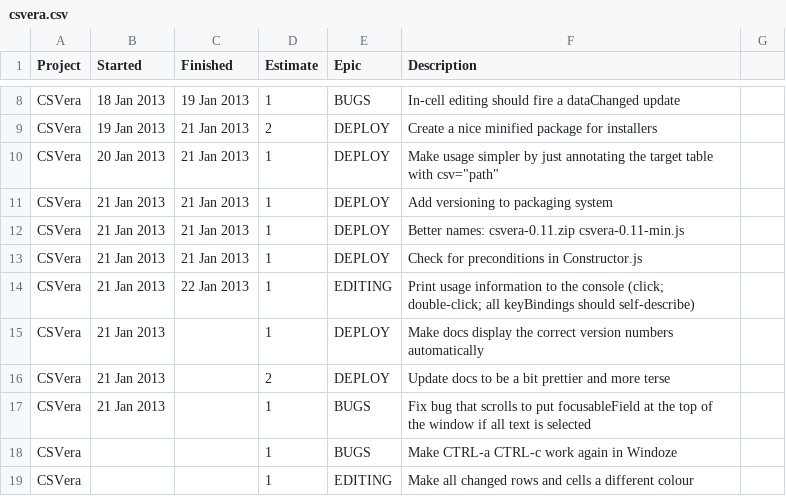
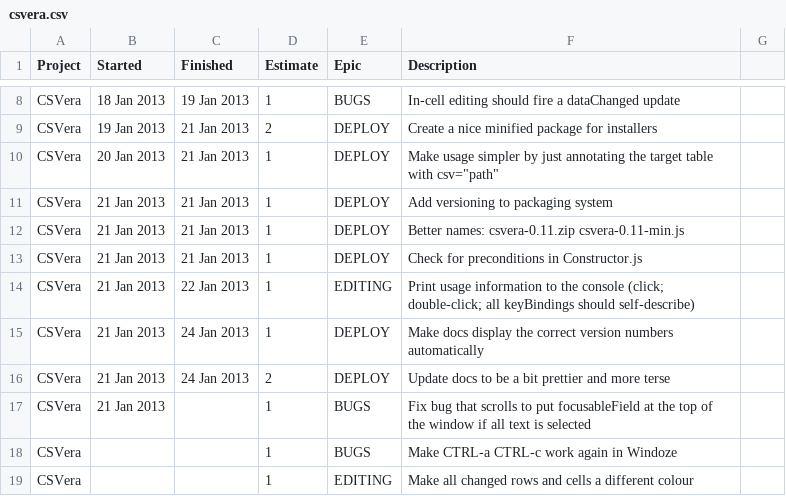
Before and after one commit to agmenc/CSVera, a CSV file: csvera.csv, drawn as a sheet; only a part is shown, gaps mark what is left out.

Commit message:
Update csv

```diff
--- a/csvera.csv
+++ b/csvera.csv
@@ -14,4 +14,4 @@ CSVera ,21 Jan 2013 ,21 Jan 2013 ,1       ,DEPLOY   ,Check for preconditions in
 CSVera ,21 Jan 2013 ,22 Jan 2013 ,1       ,EDITING  ,Print usage information to the console (click; double-click; all keyBindings should self-describe)
-CSVera ,21 Jan 2013 ,            ,1       ,DEPLOY   ,Make docs display the correct version numbers automatically
-CSVera ,21 Jan 2013 ,            ,2       ,DEPLOY   ,Update docs to be a bit prettier and more terse
+CSVera ,21 Jan 2013 ,24 Jan 2013 ,1       ,DEPLOY   ,Make docs display the correct version numbers automatically
+CSVera ,21 Jan 2013 ,24 Jan 2013 ,2       ,DEPLOY   ,Update docs to be a bit prettier and more terse
 CSVera ,21 Jan 2013 ,            ,1       ,BUGS     ,Fix bug that scrolls to put focusableField at the top of the window if all text is selected
```
